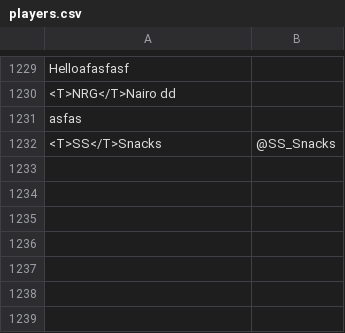
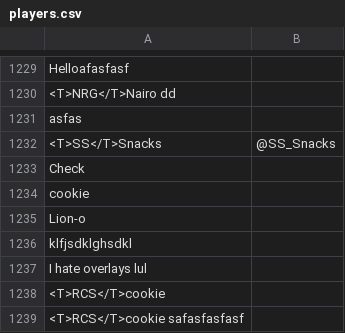
Before and after one commit to CreeperMcStalk/RCSOverlay, a CSV file: StreamControl_0_4b/layouts/dataSets/smash/players.csv, drawn as a sheet; only a part is shown, gaps mark what is left out; the diff names each change by its address in the sheet, - before the commit and + after, or states it on an @@ line.

Commit message:
Completed Smash4 doubles

```diff
--- a/StreamControl_0_4b/layouts/dataSets/smash/players.csv
+++ b/StreamControl_0_4b/layouts/dataSets/smash/players.csv
+row 1233: Check
+row 1234: cookie
+row 1235: Lion-o
+row 1236: klfjsdklghsdkl
+row 1237: I hate overlays lul
+row 1238: <T>RCS</T>cookie
+row 1239: <T>RCS</T>cookie safasfasfasf
```
Also changed, not shown: 4 other files.
